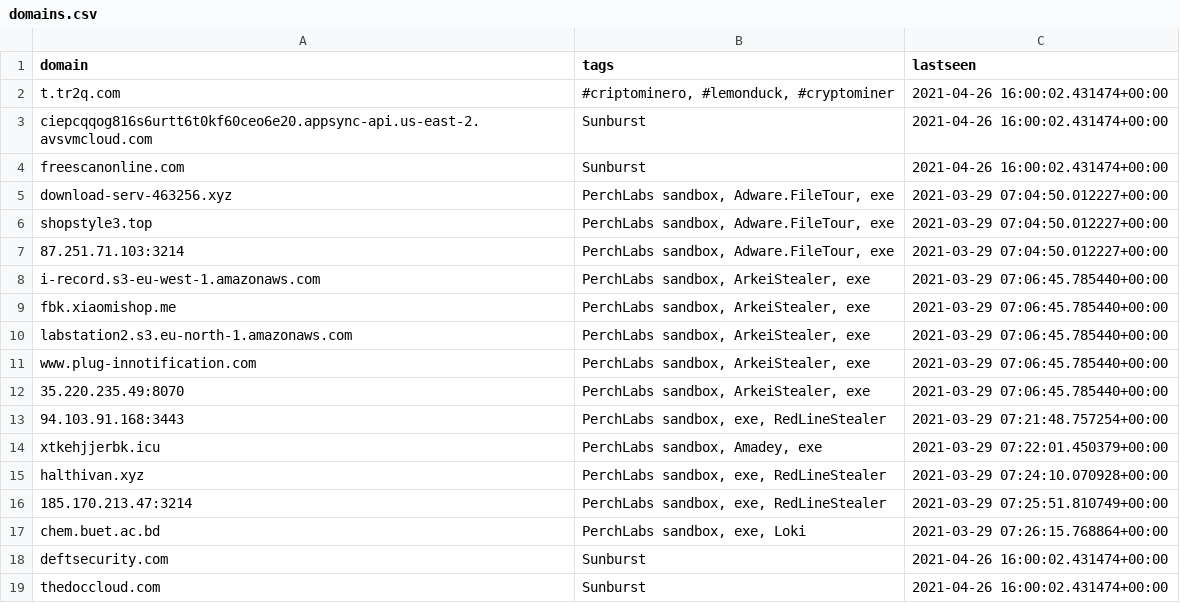
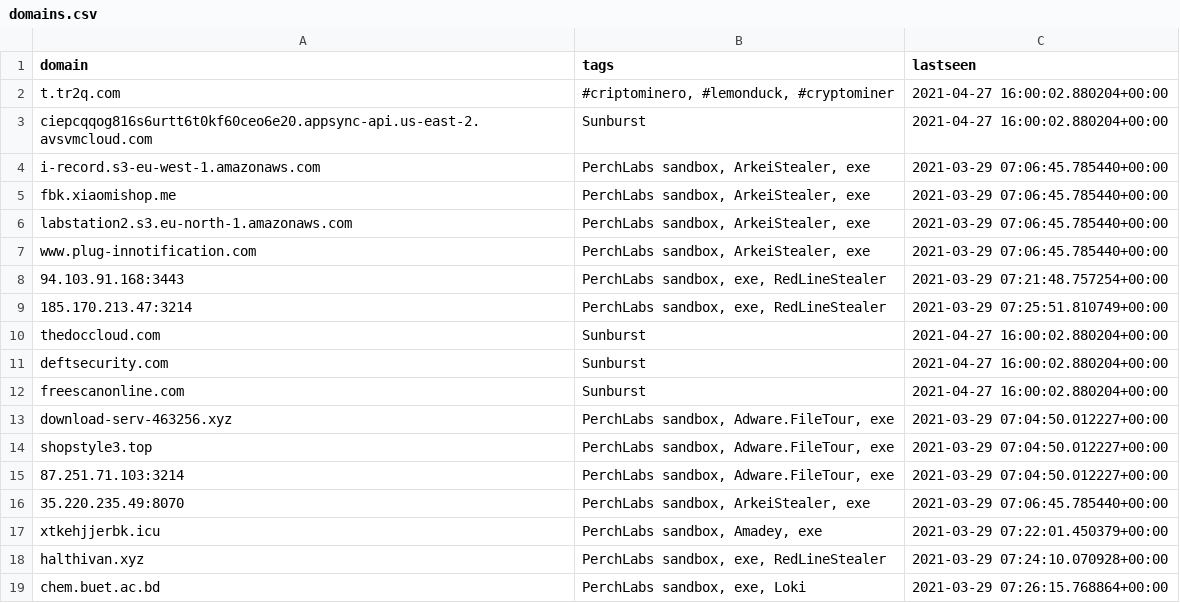
Before and after one commit to PerchSecurity/PerchLabs, a CSV file: domains.csv, drawn as a sheet.

```diff
--- a/domains.csv
+++ b/domains.csv
@@ -1,8 +1,4 @@
 "domain","tags","lastseen"
-"t.tr2q.com","#criptominero, #lemonduck, #cryptominer","2021-04-26 16:00:02.431474+00:00"
-"ciepcqqog816s6urtt6t0kf60ceo6e20.appsync-api.us-east-2.avsvmcloud.com","Sunburst","2021-04-26 16:00:02.431474+00:00"
-"freescanonline.com","Sunburst","2021-04-26 16:00:02.431474+00:00"
-"download-serv-463256.xyz","PerchLabs sandbox, Adware.FileTour, exe","2021-03-29 07:04:50.012227+00:00"
-"shopstyle3.top","PerchLabs sandbox, Adware.FileTour, exe","2021-03-29 07:04:50.012227+00:00"
-"87.251.71.103:3214","PerchLabs sandbox, Adware.FileTour, exe","2021-03-29 07:04:50.012227+00:00"
+"t.tr2q.com","#criptominero, #lemonduck, #cryptominer","2021-04-27 16:00:02.880204+00:00"
+"ciepcqqog816s6urtt6t0kf60ceo6e20.appsync-api.us-east-2.avsvmcloud.com","Sunburst","2021-04-27 16:00:02.880204+00:00"
 "i-record.s3-eu-west-1.amazonaws.com","PerchLabs sandbox, ArkeiStealer, exe","2021-03-29 07:06:45.785440+00:00"
@@ -11,9 +7,13 @@
 "www.plug-innotification.com","PerchLabs sandbox, ArkeiStealer, exe","2021-03-29 07:06:45.785440+00:00"
+"94.103.91.168:3443","PerchLabs sandbox, exe, RedLineStealer","2021-03-29 07:21:48.757254+00:00"
+"185.170.213.47:3214","PerchLabs sandbox, exe, RedLineStealer","2021-03-29 07:25:51.810749+00:00"
+"thedoccloud.com","Sunburst","2021-04-27 16:00:02.880204+00:00"
+"deftsecurity.com","Sunburst","2021-04-27 16:00:02.880204+00:00"
+"freescanonline.com","Sunburst","2021-04-27 16:00:02.880204+00:00"
+"download-serv-463256.xyz","PerchLabs sandbox, Adware.FileTour, exe","2021-03-29 07:04:50.012227+00:00"
+"shopstyle3.top","PerchLabs sandbox, Adware.FileTour, exe","2021-03-29 07:04:50.012227+00:00"
+"87.251.71.103:3214","PerchLabs sandbox, Adware.FileTour, exe","2021-03-29 07:04:50.012227+00:00"
 "35.220.235.49:8070","PerchLabs sandbox, ArkeiStealer, exe","2021-03-29 07:06:45.785440+00:00"
-"94.103.91.168:3443","PerchLabs sandbox, exe, RedLineStealer","2021-03-29 07:21:48.757254+00:00"
 "xtkehjjerbk.icu","PerchLabs sandbox, Amadey, exe","2021-03-29 07:22:01.450379+00:00"
 "halthivan.xyz","PerchLabs sandbox, exe, RedLineStealer","2021-03-29 07:24:10.070928+00:00"
-"185.170.213.47:3214","PerchLabs sandbox, exe, RedLineStealer","2021-03-29 07:25:51.810749+00:00"
 "chem.buet.ac.bd","PerchLabs sandbox, exe, Loki","2021-03-29 07:26:15.768864+00:00"
-"deftsecurity.com","Sunburst","2021-04-26 16:00:02.431474+00:00"
-"thedoccloud.com","Sunburst","2021-04-26 16:00:02.431474+00:00"
```
Also changed, not shown: ips.csv, 1 other file.
